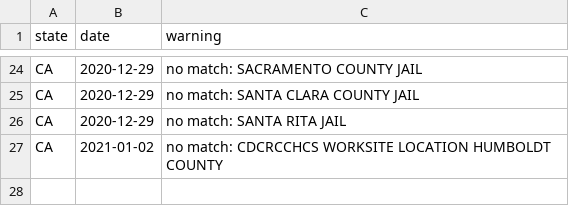
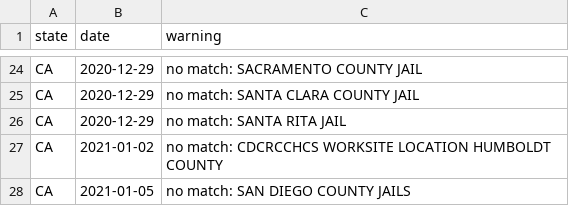
Before and after one commit to uclalawcovid19behindbars/historical-data, a CSV file: logs/log.csv, drawn as a sheet; only a part is shown, gaps mark what is left out; the diff names each change by its address in the sheet, - before the commit and + after, or states it on an @@ line.

```diff
--- a/logs/log.csv
+++ b/logs/log.csv
+row 28: CA | 2021-01-05 | no match: SAN DIEGO COUNTY JAILS
```
Also changed, not shown: 2 other files.
